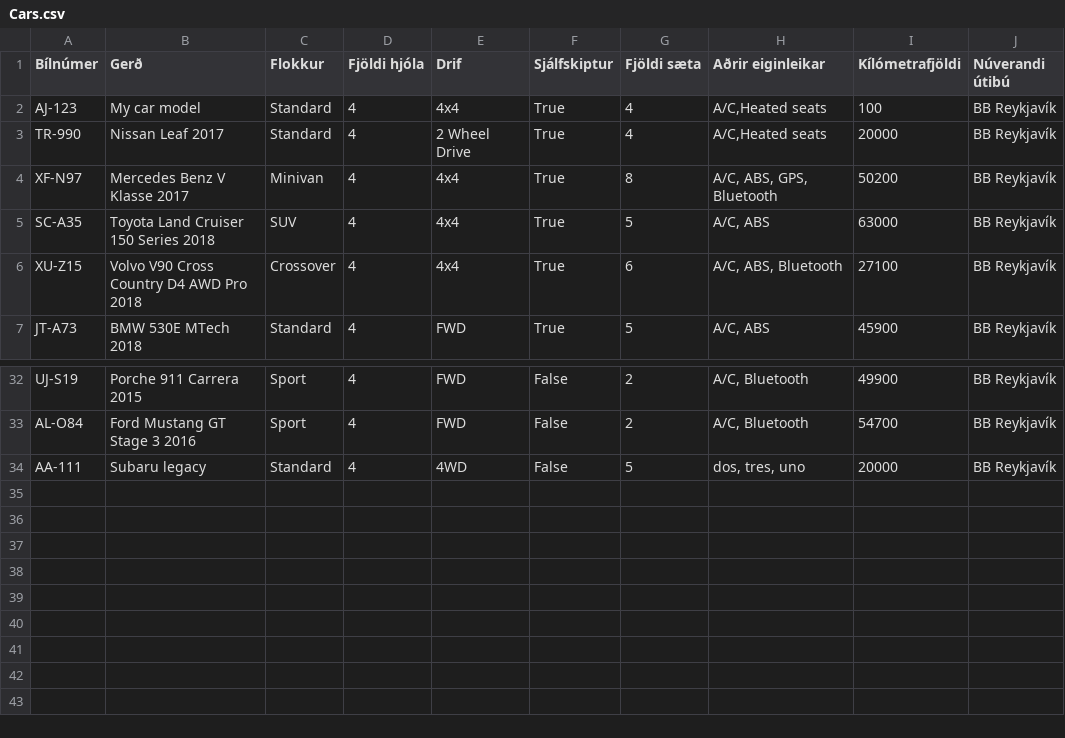
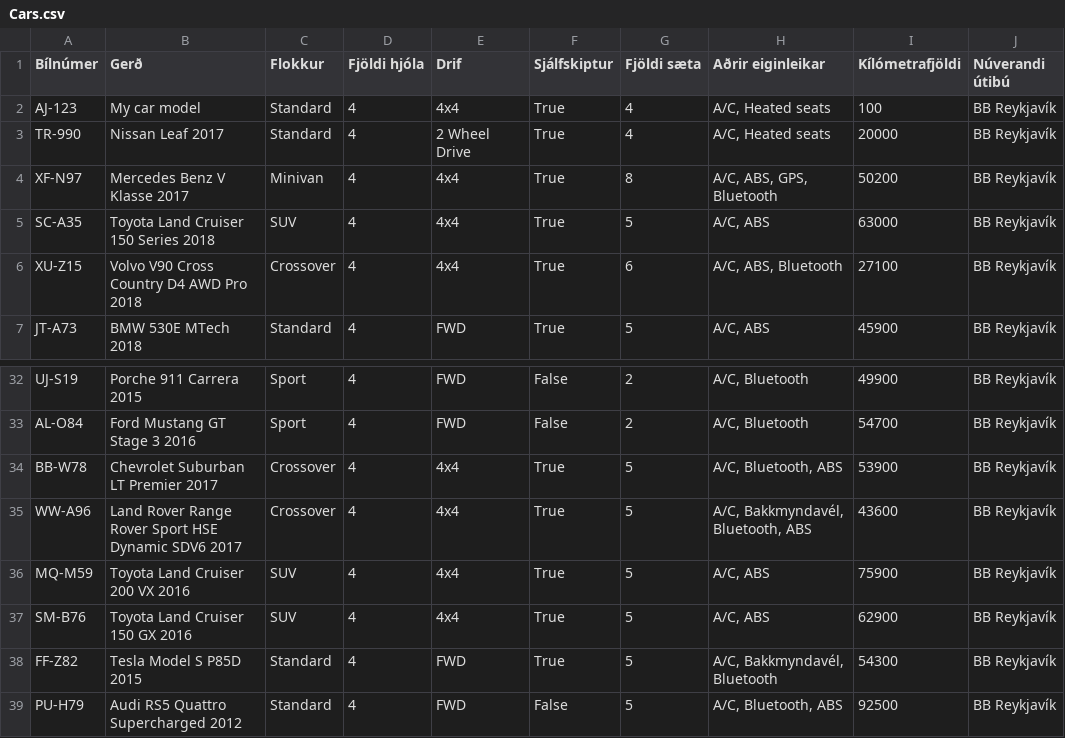
Before and after one commit to GudniNatan/VLN1-Hopur-4-Bilaleiga, a CSV file: data/Cars.csv, drawn as a sheet; only a part is shown, gaps mark what is left out.

```diff
--- a/data/Cars.csv
+++ b/data/Cars.csv
@@ -1,4 +1,4 @@
 Bílnúmer;Gerð;Flokkur;Fjöldi hjóla;Drif;Sjálfskiptur;Fjöldi sæta;Aðrir eiginleikar;Kílómetrafjöldi;Núverandi útibú
-AJ-123;My car model;Standard;4;4x4;True;4;A/C,Heated seats;100;BB Reykjavík
-TR-990;Nissan Leaf 2017;Standard;4;2 Wheel Drive;True;4;A/C,Heated seats;20000;BB Reykjavík
+AJ-123;My car model;Standard;4;4x4;True;4;A/C, Heated seats;100;BB Reykjavík
+TR-990;Nissan Leaf 2017;Standard;4;2 Wheel Drive;True;4;A/C, Heated seats;20000;BB Reykjavík
 XF-N97;Mercedes Benz V Klasse 2017;Minivan;4;4x4;True;8;A/C, ABS, GPS, Bluetooth;50200;BB Reykjavík
@@ -33,2 +33,7 @@ UJ-S19;Porche 911 Carrera 2015;Sport;4;FWD;False;2;A/C, Bluetooth;49900;BB Reykj
 AL-O84;Ford Mustang GT Stage 3 2016;Sport;4;FWD;False;2;A/C, Bluetooth;54700;BB Reykjavík
-AA-111;Subaru legacy;Standard;4;4WD;False;5;dos, tres, uno;20000;BB Reykjavík
+BB-W78;Chevrolet Suburban LT Premier 2017;Crossover;4;4x4;True;5;A/C, Bluetooth, ABS;53900;BB Reykjavík
+WW-A96;Land Rover Range Rover Sport HSE Dynamic SDV6 2017;Crossover;4;4x4;True;5;A/C, Bakkmyndavél, Bluetooth, ABS;43600;BB Reykjavík
+MQ-M59;Toyota Land Cruiser 200 VX 2016;SUV;4;4x4;True;5;A/C, ABS;75900;BB Reykjavík
+SM-B76;Toyota Land Cruiser 150 GX 2016;SUV;4;4x4;True;5;A/C, ABS;62900;BB Reykjavík
+FF-Z82;Tesla Model S P85D 2015;Standard;4;FWD;True;5;A/C, Bakkmyndavél, Bluetooth;54300;BB Reykjavík
+PU-H79;Audi RS5 Quattro Supercharged 2012;Standard;4;FWD;False;5;A/C, Bluetooth, ABS;92500;BB Reykjavík
```
Also changed, not shown: 7 other files.
